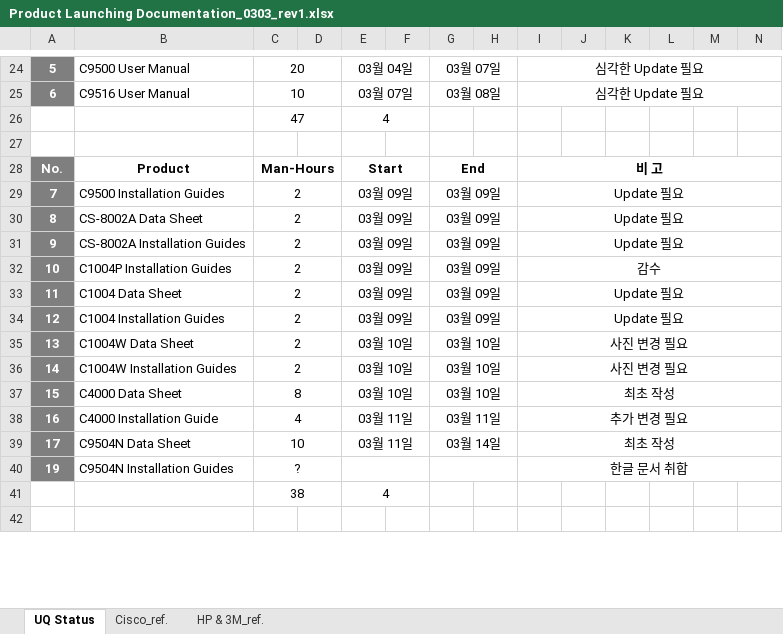
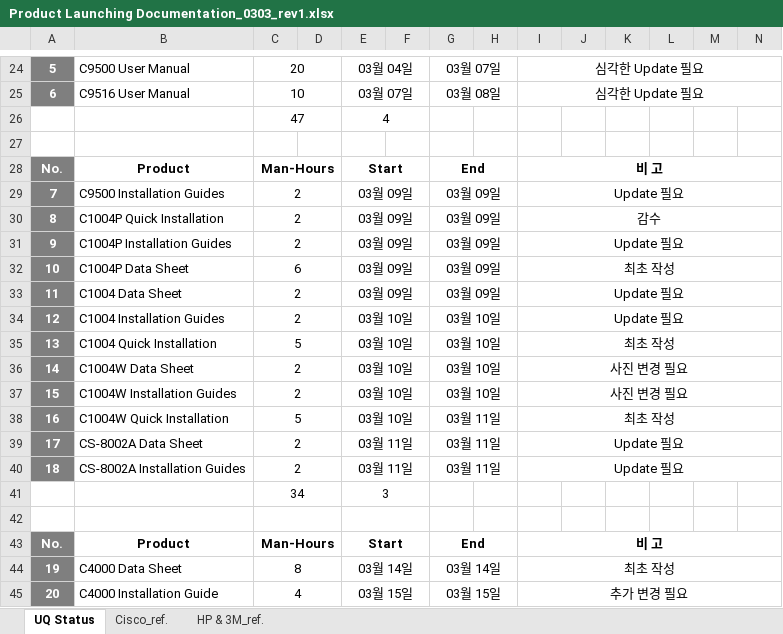
Before and after one commit to ubiquoss/Document_Schedule, an Excel workbook: Product Launching Documentation_0303_rev1.xlsx, sheet UQ Status, drawn as a sheet; only a part is shown, gaps mark what is left out; values as stored, in another font and other column widths than the file's, no borders; charts and pictures not drawn; removed rows and columns are numbered as before the commit, all else as after; rows hold the shown columns only; the diff covers the shown part only; the diff names each change by its address in the sheet, - before the commit and + after, or states it on an @@ line.

Commit message:
Change Schedule for Jennifer
Jennifer의 의견으로 일정 추가 및 변경

```diff
--- a/Product Launching Documentation_0303_rev1.xlsx (sheet UQ Status)
+++ b/Product Launching Documentation_0303_rev1.xlsx (sheet UQ Status)
-B30: CS-8002A Data Sheet
+B30: C1004P Quick Installation
-I30: Update 필요
+I30: 감수
-B31: CS-8002A Installation Guides
+B31: C1004P Installation Guides
-B32: C1004P Installation Guides
+B32: C1004P Data Sheet
-C32: 2
+C32: 6
-I32: 감수
+I32: 최초 작성
-E34: 03월 09일
+E34: 03월 10일
-G34: 03월 09일
+G34: 03월 10일
-B35: C1004W Data Sheet
+B35: C1004 Quick Installation
-C35: 2
+C35: 5
-I35: 사진 변경 필요
+I35: 최초 작성
-B36: C1004W Installation Guides
+B36: C1004W Data Sheet
-B37: C4000 Data Sheet
+B37: C1004W Installation Guides
-C37: 8
+C37: 2
-I37: 최초 작성
+I37: 사진 변경 필요
-B38: C4000 Installation Guide
+B38: C1004W Quick Installation
-C38: 4
+C38: 5
-E38: 03월 11일
+E38: 03월 10일
-I38: 추가 변경 필요
+I38: 최초 작성
-B39: C9504N Data Sheet
+B39: CS-8002A Data Sheet
-C39: 10
+C39: 2
-G39: 03월 14일
+G39: 03월 11일
-I39: 최초 작성
+I39: Update 필요
-row 40: 19 | C9504N Installation Guides | ? |  |  |  |  |  | 한글 문서 취합
-row 41:  |  | 38 |  | 4
+row 40: 18 | CS-8002A Installation Guides | 2 |  | 03월 11일 |  | 03월 11일 |  | Update 필요
+row 41:  |  | 34 |  | 3
+C42:D42 merged
+E42:F42 merged
+row 43: No. | Product | Man-Hours |  | Start |  | End |  | 비 고
+row 44: 19 | C4000 Data Sheet | 8 |  | 03월 14일 |  | 03월 14일 |  | 최초 작성
+row 45: 20 | C4000 Installation Guide | 4 |  | 03월 15일 |  | 03월 15일 |  | 추가 변경 필요
```
Also changed, not shown: 5 added rows and 10 edited cells elsewhere in this sheet, charts or pictures.
